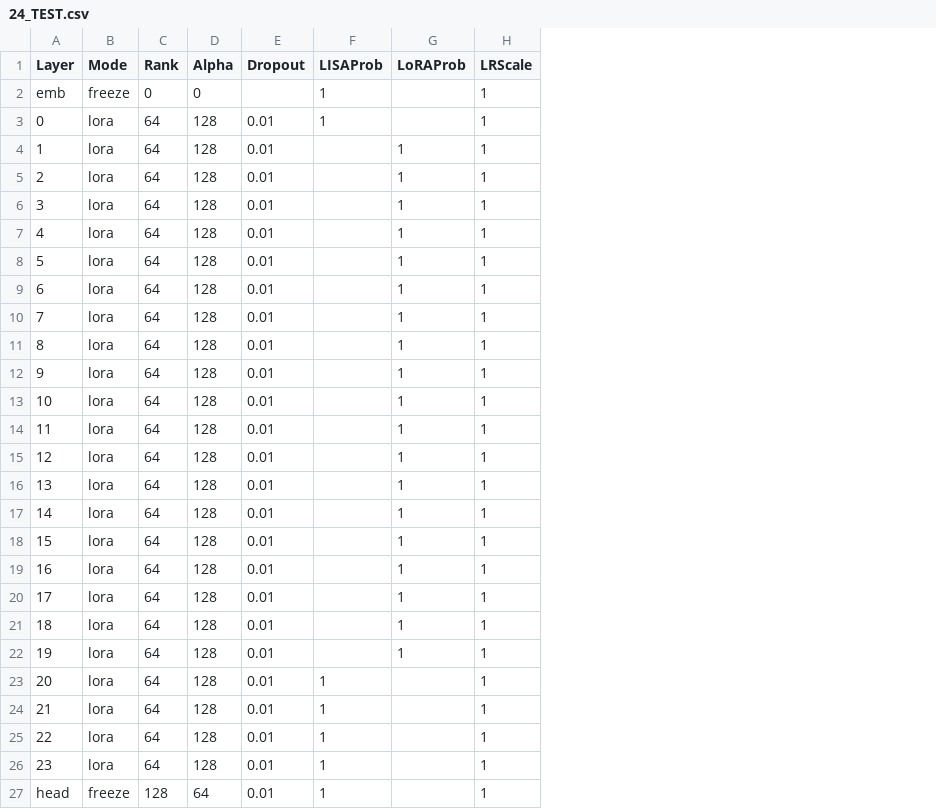
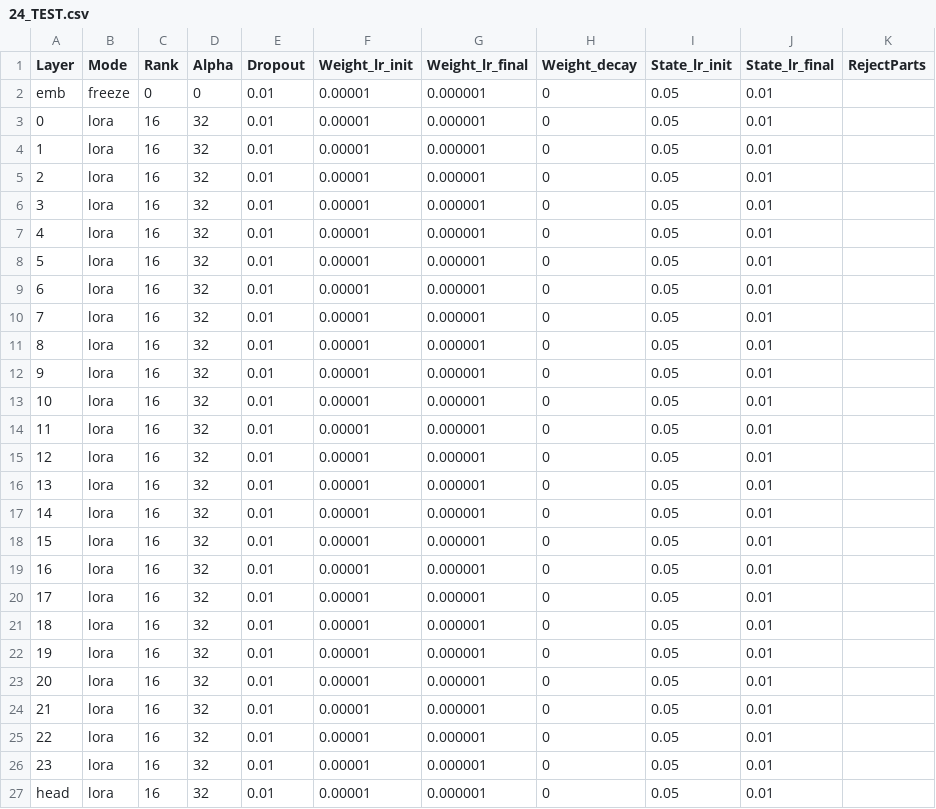
Before and after one commit to OpenMOSE/RWKV-LM-RLHF, a CSV file: main/layerprofile/24_TEST.csv, drawn as a sheet; removed rows and columns are numbered as before the commit, all else as after; the diff names each change by its address in the sheet, - before the commit and + after, or states it on an @@ line.

Commit message:
Hybrid State-tuning

```diff
--- a/main/layerprofile/24_TEST.csv
+++ b/main/layerprofile/24_TEST.csv
-column F (LISAProb), rows 2-27: 1 | 1 |  |  |  |  |  |  |  |  |  |  |  |  |  |  |  |  |  |  |  | 1 | 1 | 1 | 1 | 1
-column G (LoRAProb), rows 4-22: all 1
-column H (LRScale), rows 2-27: all 1
+column F (Weight_lr_init), rows 2-27: all 0.00001
+column G (Weight_lr_final), rows 2-27: all 0.000001
+column H (Weight_decay), rows 2-27: all 0
+column I (State_lr_init), rows 2-27: all 0.05
+column J (State_lr_final), rows 2-27: all 0.01
+column K (RejectParts), empty
-E2 (Dropout): (empty)
+E2 (Dropout): 0.01
-C3:C26 (Rank): 64
+C3:C26 (Rank): 16
-D3:D26 (Alpha): 128
+D3:D26 (Alpha): 32
-B27 (Mode): freeze
+B27 (Mode): lora
-C27 (Rank): 128
+C27 (Rank): 16
-D27 (Alpha): 64
+D27 (Alpha): 32
```
Also changed, not shown: 40 other files.
